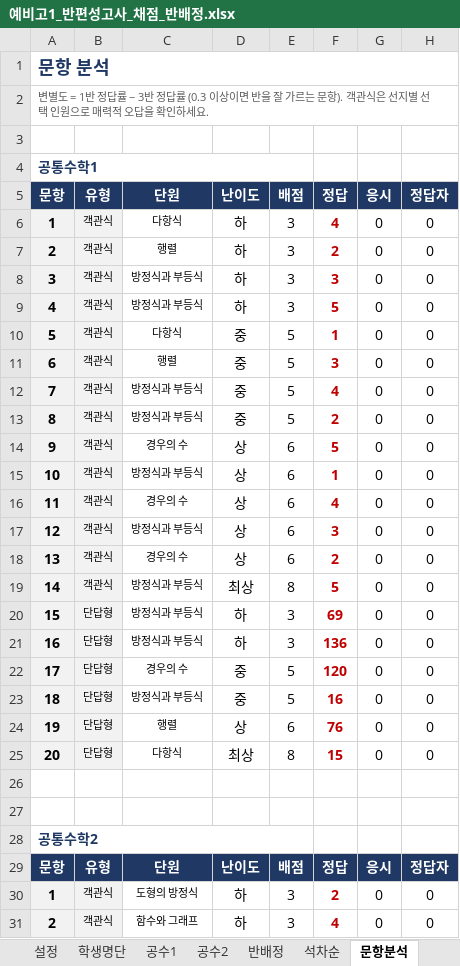
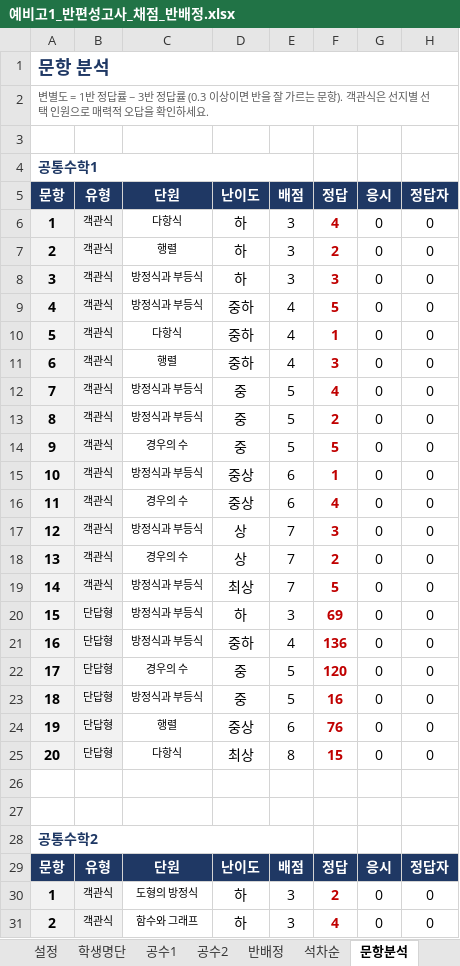
Before and after one commit to jihae0701/CMS, an Excel workbook: 반편성고사/예비고1_반편성고사_채점_반배정.xlsx, sheet 문항분석, drawn as a sheet; only a part is shown; values as stored, in another font and other column widths than the file's, no borders; conditional formats not drawn; the diff covers the shown part only; the diff names each change by its address in the sheet, - before the commit and + after, or states it on an @@ line.

```diff
--- a/반편성고사/예비고1_반편성고사_채점_반배정.xlsx (sheet 문항분석)
+++ b/반편성고사/예비고1_반편성고사_채점_반배정.xlsx (sheet 문항분석)
-D9: 하
+D9: 중하
-E9: 3
+E9: 4
-D10:D11: 중
+D10:D11: 중하
-E10:E11: 5
+E10:E11: 4
-D14: 상
+D14: 중
-E14: 6
+E14: 5
-D15:D16: 상
+D15:D16: 중상
-E17:E18: 6
+E17:E18: 7
-E19: 8
+E19: 7
-D21: 하
+D21: 중하
-E21: 3
+E21: 4
-D24: 상
+D24: 중상
```
Also changed, not shown: 16 edited cells elsewhere in this sheet, sheet 공수1, sheet 공수2, sheet 설정, 10 other files.
